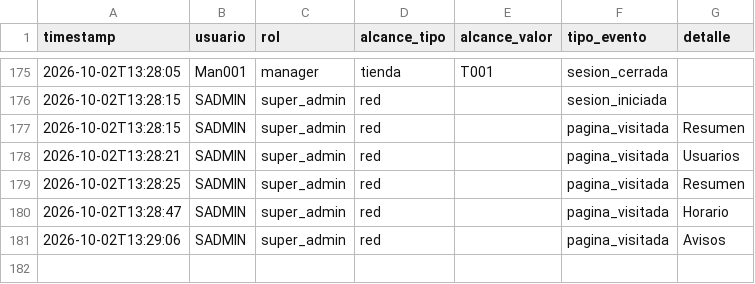
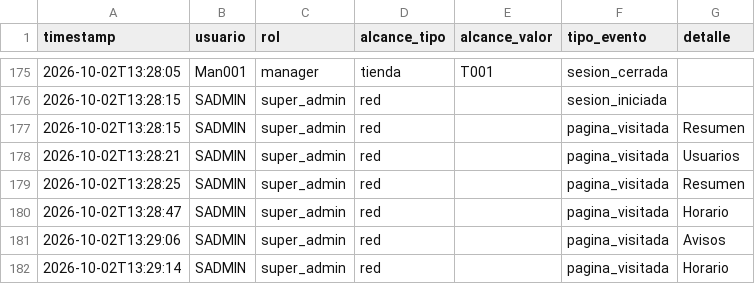
Before and after one commit to MRNR1983/AlveaMVP, a CSV file: data/auditoria.csv, drawn as a sheet; only a part is shown, gaps mark what is left out; the diff names each change by its address in the sheet, - before the commit and + after, or states it on an @@ line.

Commit message:
datos: auditoria.csv

```diff
--- a/data/auditoria.csv
+++ b/data/auditoria.csv
+row 182: 2026-10-02T13:29:14 | SADMIN | super_admin | red |  | pagina_visitada | Horario
```
